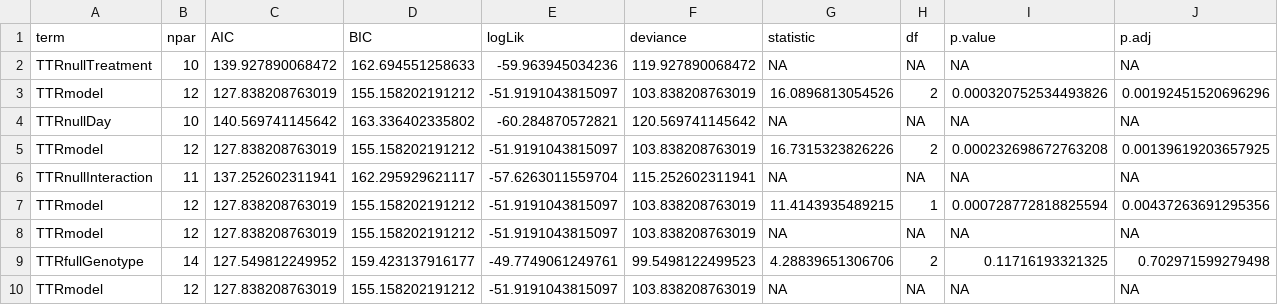
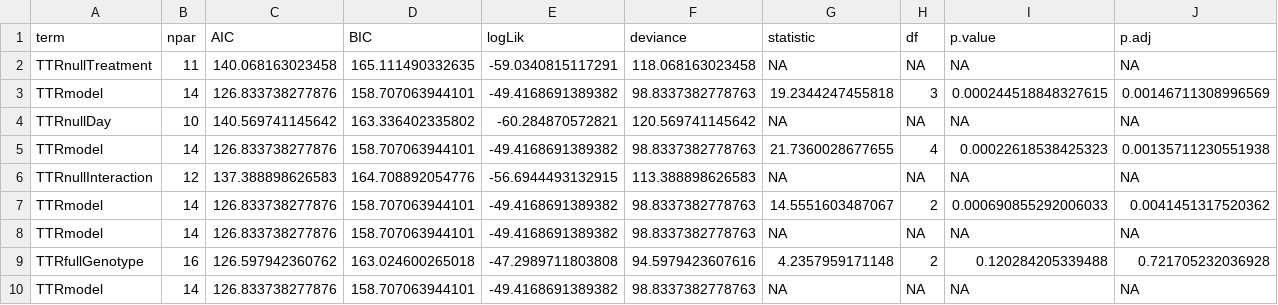
Before and after one commit to yaaminiv/cold-green-crab, a CSV file: output/repeat-heat/03-TTR-analysis/ttr-model-comparison-stat-output.csv, drawn as a sheet; only a part is shown; the diff covers the shown part only.

Commit message:
udpated model output

```diff
--- a/output/repeat-heat/03-TTR-analysis/ttr-model-comparison-stat-output.csv
+++ b/output/repeat-heat/03-TTR-analysis/ttr-model-comparison-stat-output.csv
@@ -1,10 +1,10 @@
 term,npar,AIC,BIC,logLik,deviance,statistic,df,p.value,p.adj
-TTRnullTreatment,10,139.927890068472,162.694551258633,-59.963945034236,119.927890068472,NA,NA,NA,NA
-TTRmodel,12,127.838208763019,155.158202191212,-51.9191043815097,103.838208763019,16.0896813054526,2,0.000320752534493826,0.00192451520696296
+TTRnullTreatment,11,140.068163023458,165.111490332635,-59.0340815117291,118.068163023458,NA,NA,NA,NA
+TTRmodel,14,126.833738277876,158.707063944101,-49.4168691389382,98.8337382778763,19.2344247455818,3,0.000244518848327615,0.00146711308996569
 TTRnullDay,10,140.569741145642,163.336402335802,-60.284870572821,120.569741145642,NA,NA,NA,NA
-TTRmodel,12,127.838208763019,155.158202191212,-51.9191043815097,103.838208763019,16.7315323826226,2,0.000232698672763208,0.00139619203657925
-TTRnullInteraction,11,137.252602311941,162.295929621117,-57.6263011559704,115.252602311941,NA,NA,NA,NA
-TTRmodel,12,127.838208763019,155.158202191212,-51.9191043815097,103.838208763019,11.4143935489215,1,0.000728772818825594,0.00437263691295356
-TTRmodel,12,127.838208763019,155.158202191212,-51.9191043815097,103.838208763019,NA,NA,NA,NA
-TTRfullGenotype,14,127.549812249952,159.423137916177,-49.7749061249761,99.5498122499523,4.28839651306706,2,0.11716193321325,0.702971599279498
-TTRmodel,12,127.838208763019,155.158202191212,-51.9191043815097,103.838208763019,NA,NA,NA,NA
+TTRmodel,14,126.833738277876,158.707063944101,-49.4168691389382,98.8337382778763,21.7360028677655,4,0.00022618538425323,0.00135711230551938
+TTRnullInteraction,12,137.388898626583,164.708892054776,-56.6944493132915,113.388898626583,NA,NA,NA,NA
+TTRmodel,14,126.833738277876,158.707063944101,-49.4168691389382,98.8337382778763,14.5551603487067,2,0.000690855292006033,0.0041451317520362
+TTRmodel,14,126.833738277876,158.707063944101,-49.4168691389382,98.8337382778763,NA,NA,NA,NA
+TTRfullGenotype,16,126.597942360762,163.024600265018,-47.2989711803808,94.5979423607616,4.2357959171148,2,0.120284205339488,0.721705232036928
+TTRmodel,14,126.833738277876,158.707063944101,-49.4168691389382,98.8337382778763,NA,NA,NA,NA
```
Also changed, not shown: 1 added row, 1 removed row and 12 edited cells elsewhere in this file, 1 other file.
